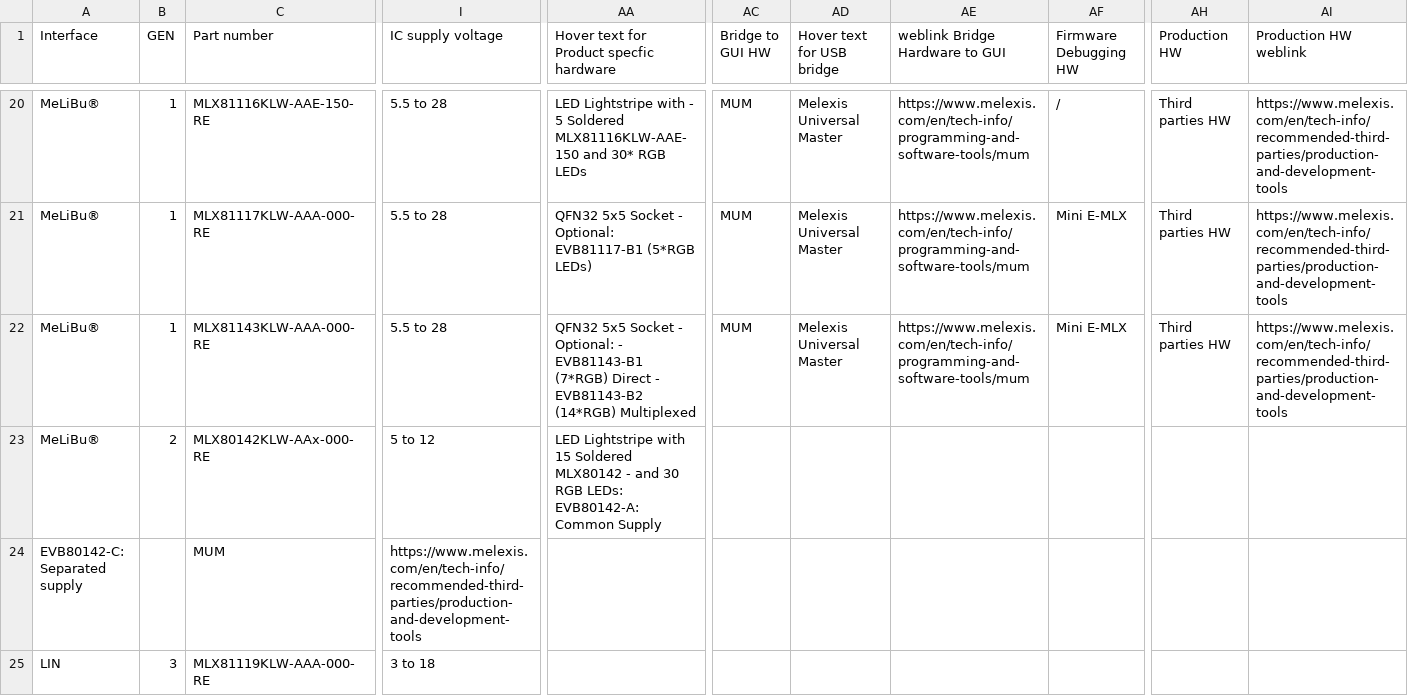
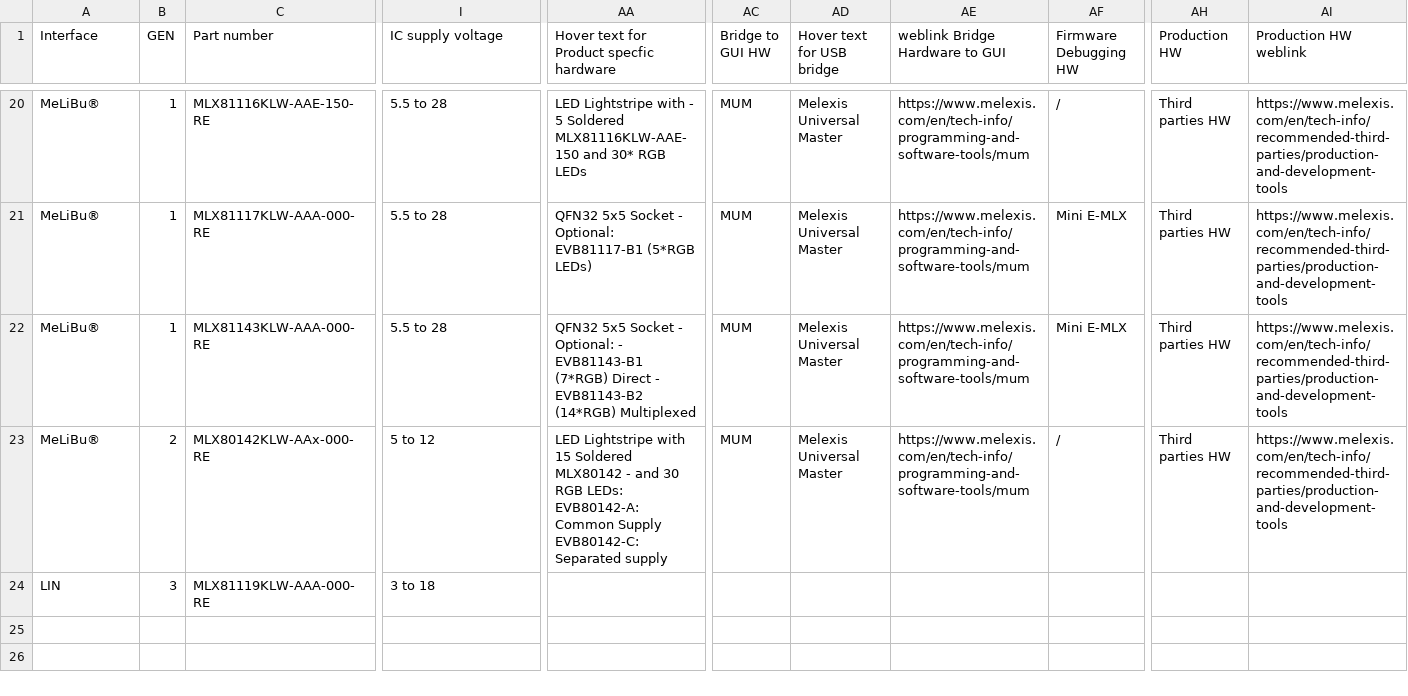
Before and after one commit to MelexisBC/Wizard---Smart-LED-Driver-ICs-Data, a CSV file: Smart-LED-Driver-ICs-Wizard-Data.csv, drawn as a sheet; only a part is shown, gaps mark what is left out; rows hold the shown columns only; the diff names each change by its address in the sheet, - before the commit and + after, or states it on an @@ line.

Commit message:
Wizard - Smart LED driver ICs - Google sheet updated

```diff
--- a/Smart-LED-Driver-ICs-Wizard-Data.csv
+++ b/Smart-LED-Driver-ICs-Wizard-Data.csv
-AA23: …Common Supply
+AA23: …Common Supply EVB80142-C: Separated supply
-AC23 (Bridge to GUI HW): (empty)
+AC23 (Bridge to GUI HW): MUM
-AD23 (Hover text for USB bridge): (empty)
+AD23 (Hover text for USB bridge): Melexis Universal Master
-AE23 (weblink Bridge Hardware to GUI): (empty)
+AE23 (weblink Bridge Hardware to GUI): https://www.melexis.com/en/tech-info/programming-and-software-tools/mum
-AF23 (Firmware Debugging HW): (empty)
+AF23 (Firmware Debugging HW): /
-AH23 (Production HW): (empty)
+AH23 (Production HW): Third parties HW
-AI23 (Production HW weblink): (empty)
+AI23 (Production HW weblink): https://www.melexis.com/en/tech-info/recommended-third-parties/production-and-development-tools
-row 24: EVB80142-C: Separated supply |  | MUM | https://www.melexis.com/en/tech-info/recommended-third-parties/production-and-development-tools
```
